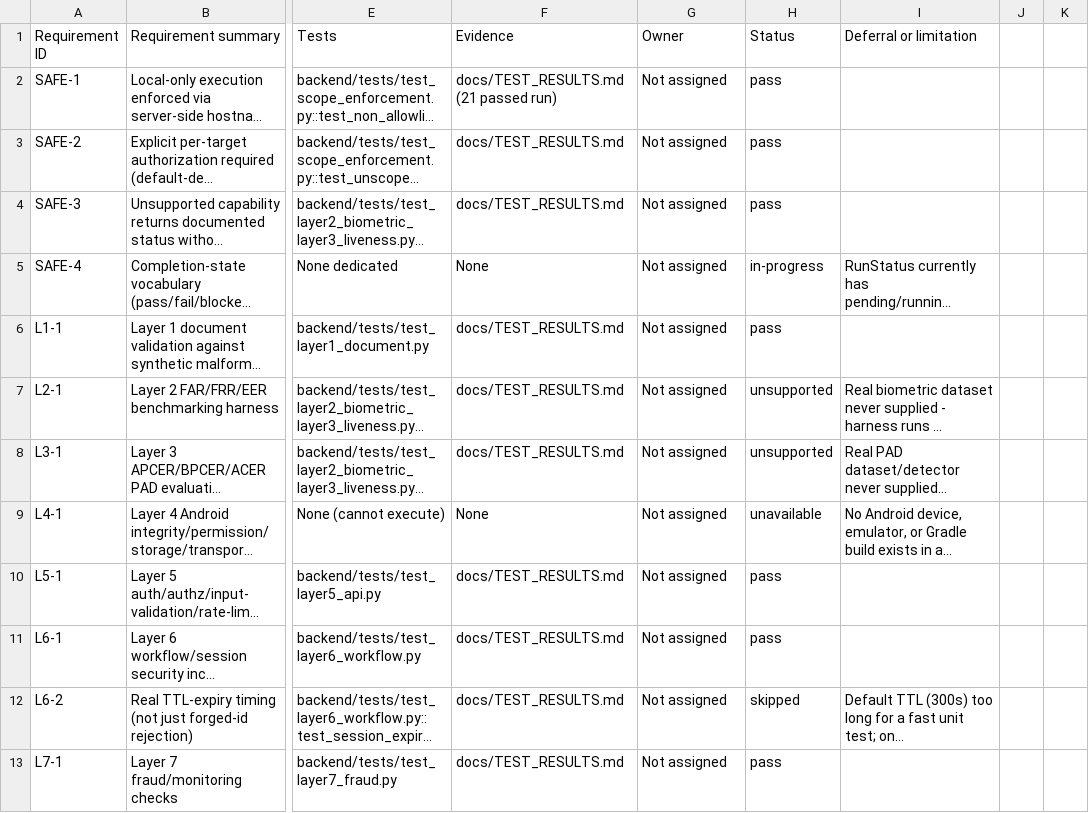
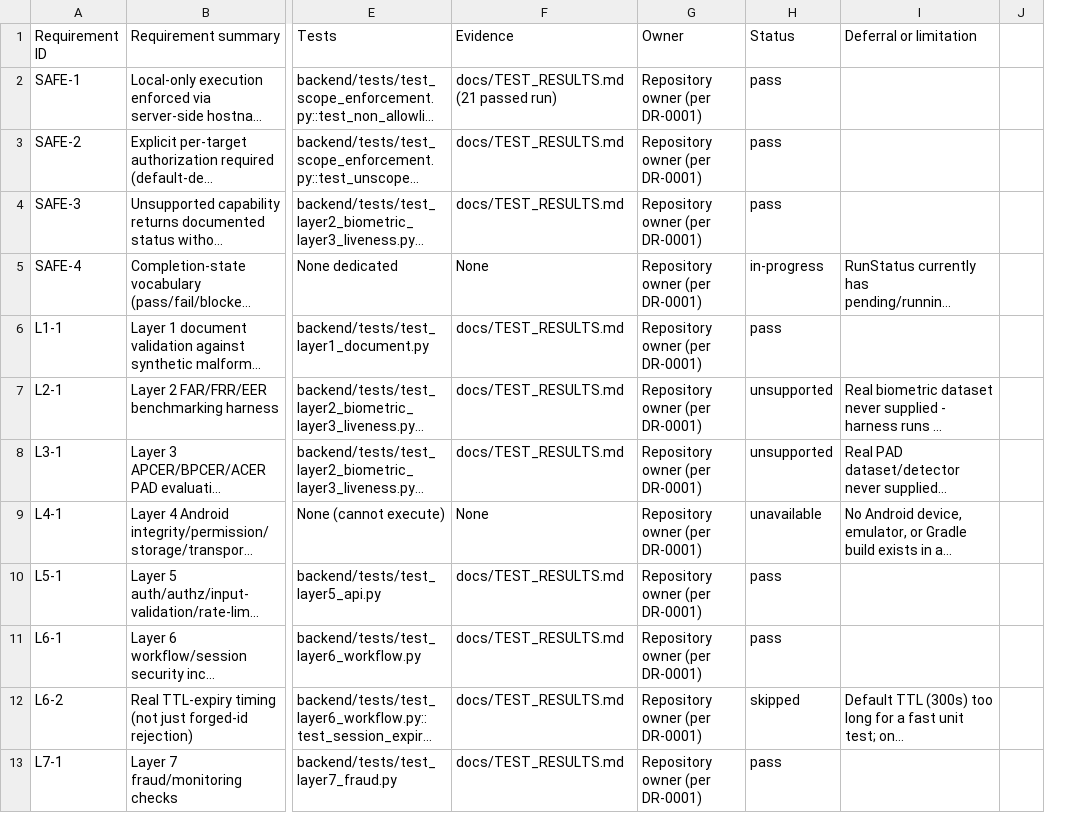
Before and after one commit to Victorious93/KYC-AuditLab, a CSV file: docs/phase1/traceability.csv, drawn as a sheet; only a part is shown, gaps mark what is left out; long unchanged cells end in …; removed rows and columns are numbered as before the commit, all else as after; the diff covers the shown part only; the diff names each change by its address in the sheet, - before the commit and + after, or states it on an @@ line.

```diff
--- a/docs/phase1/traceability.csv
+++ b/docs/phase1/traceability.csv
-column J, empty
-column K, empty
+column J, empty
-G2:G13 (Owner): Not assigned
+G2:G13 (Owner): Repository owner (per DR-0001)
```
Also changed, not shown: 1 added row and 13 edited cells elsewhere in this file, docs/phase1/risk-register.csv, 2 other files.
